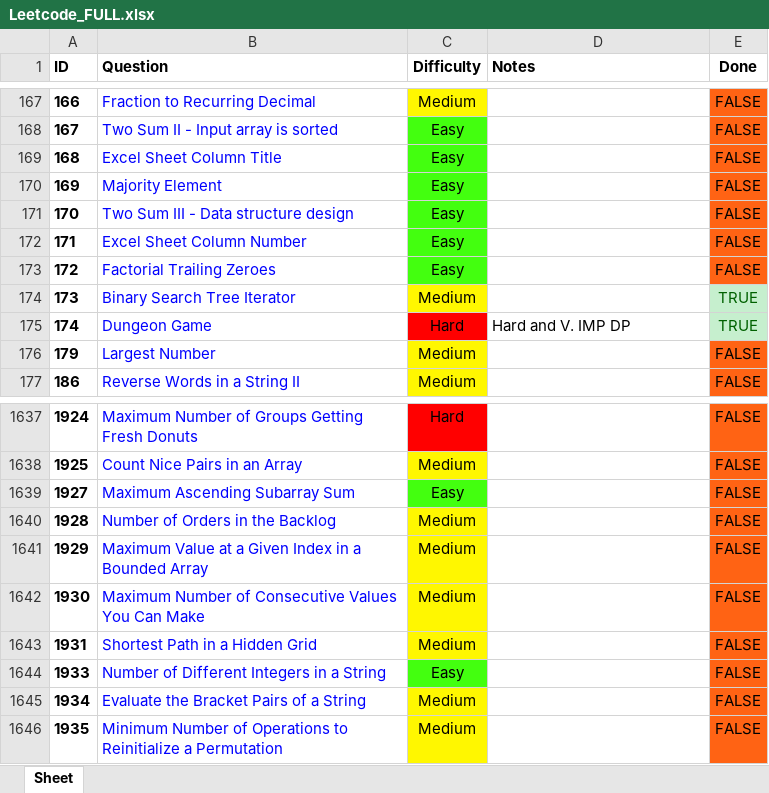
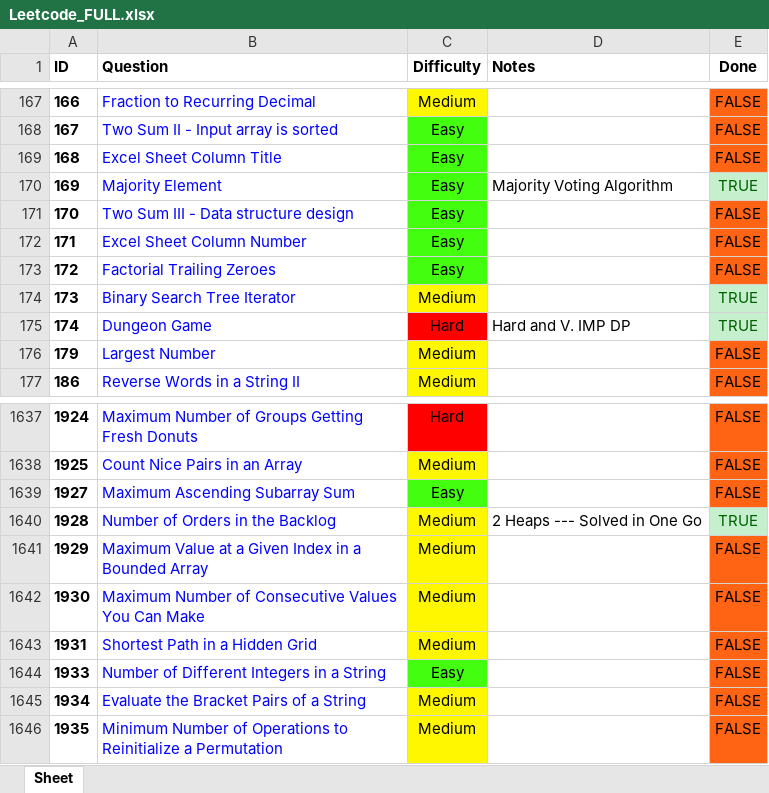
Before and after one commit to RohanTrix/Competitive-Practice, an Excel workbook: DOCS/Leetcode_FULL.xlsx, sheet Sheet, drawn as a sheet; only a part is shown, gaps mark what is left out; values as stored, in another font and other column widths than the file's, no borders; the diff names each change by its address in the sheet, - before the commit and + after, or states it on an @@ line.

```diff
--- a/DOCS/Leetcode_FULL.xlsx (sheet Sheet)
+++ b/DOCS/Leetcode_FULL.xlsx (sheet Sheet)
-D170 (Notes): (empty)
+D170 (Notes): Majority Voting Algorithm
-E170 (Done): FALSE
+E170 (Done): TRUE
@@ E170 fill: #FF6314 → #C6EFCE, text colour: black → #006100 @@
-D1640 (Notes): (empty)
+D1640 (Notes): 2 Heaps --- Solved in One Go
-E1640 (Done): FALSE
+E1640 (Done): TRUE
@@ E1640 fill: #FF6314 → #C6EFCE, text colour: black → #006100 @@
```
Also changed, not shown: 4 other files.
